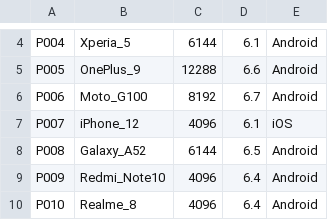
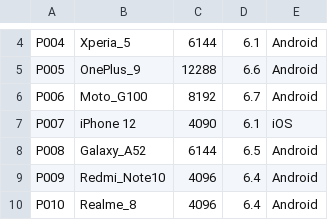
Before and after one commit to n0ll0/ttu_c, a CSV file: ii/k-2/data/products.csv, drawn as a sheet; only a part is shown, gaps mark what is left out.

```diff
--- a/ii/k-2/data/products.csv
+++ b/ii/k-2/data/products.csv
@@ -6,3 +6,3 @@ P005,OnePlus_9,12288,6.6,Android,
 P006,Moto_G100,8192,6.7,Android,
-P007,iPhone_12,4096,6.1,iOS,
+P007,iPhone 12,4090,6.1,iOS,
 P008,Galaxy_A52,6144,6.5,Android,
```
Also changed, not shown: 15 other files.
